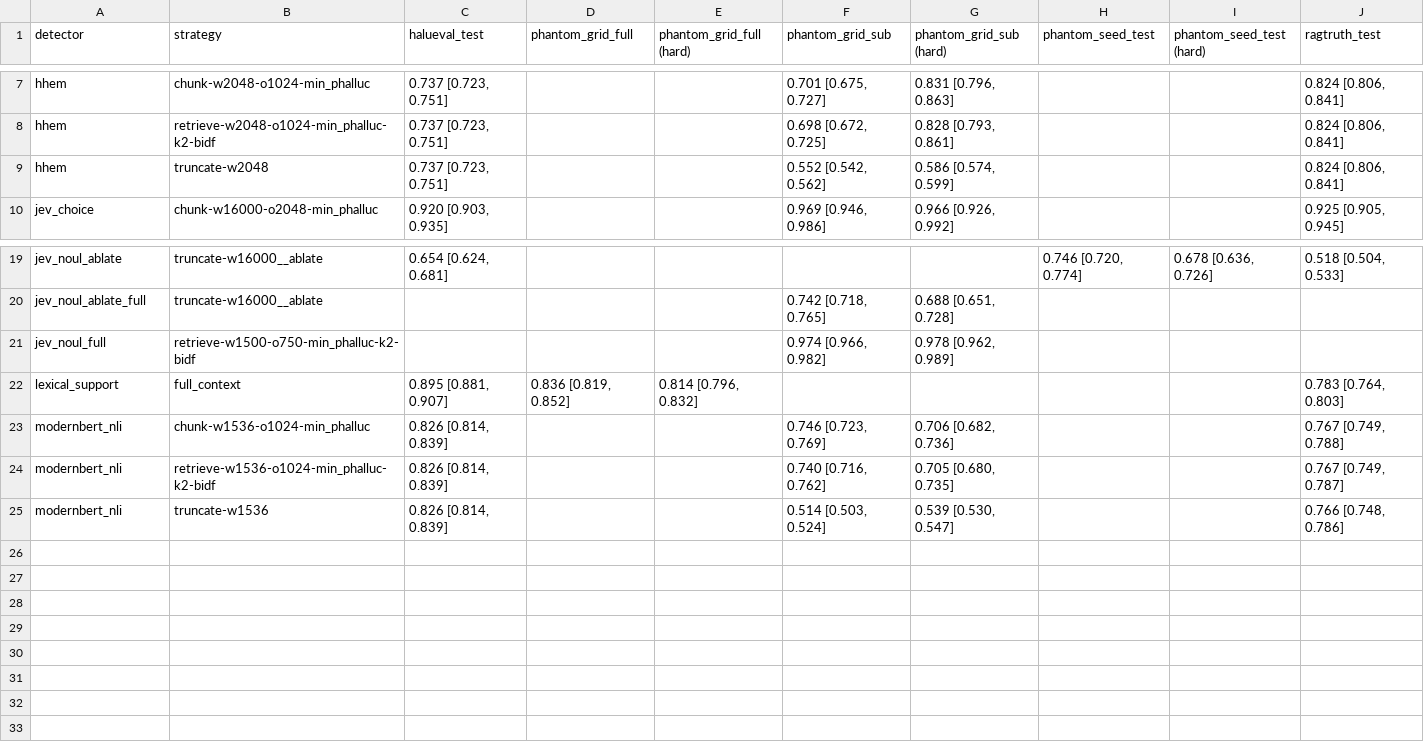
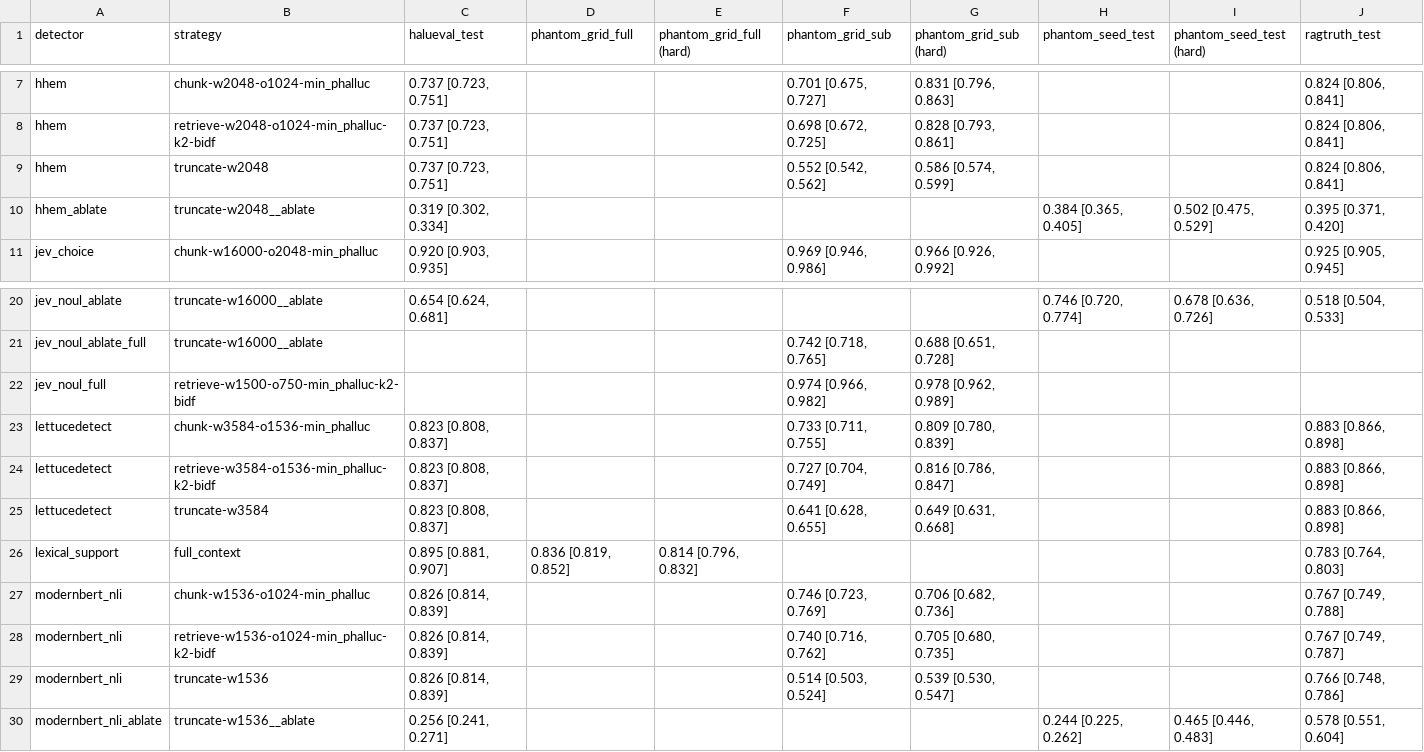
Before and after one commit to vaishnav-16/llm-hallucination-detection, a CSV file: artifacts/metrics/headline.csv, drawn as a sheet; only a part is shown, gaps mark what is left out.

```diff
--- a/artifacts/metrics/headline.csv
+++ b/artifacts/metrics/headline.csv
@@ -9,2 +9,3 @@ hhem,retrieve-w2048-o1024-min_phalluc-k2-bidf,"0.737 [0.723, 0.751]",,,"0.698 [0
 hhem,truncate-w2048,"0.737 [0.723, 0.751]",,,"0.552 [0.542, 0.562]","0.586 [0.574, 0.599]",,,"0.824 [0.806, 0.841]"
+hhem_ablate,truncate-w2048__ablate,"0.319 [0.302, 0.334]",,,,,"0.384 [0.365, 0.405]","0.502 [0.475, 0.529]","0.395 [0.371, 0.420]"
 jev_choice,chunk-w16000-o2048-min_phalluc,"0.920 [0.903, 0.935]",,,"0.969 [0.946, 0.986]","0.966 [0.926, 0.992]",,,"0.925 [0.905, 0.945]"
@@ -21,2 +22,5 @@ jev_noul_ablate_full,truncate-w16000__ablate,,,,"0.742 [0.718, 0.765]","0.688 [0
 jev_noul_full,retrieve-w1500-o750-min_phalluc-k2-bidf,,,,"0.974 [0.966, 0.982]","0.978 [0.962, 0.989]",,,
+lettucedetect,chunk-w3584-o1536-min_phalluc,"0.823 [0.808, 0.837]",,,"0.733 [0.711, 0.755]","0.809 [0.780, 0.839]",,,"0.883 [0.866, 0.898]"
+lettucedetect,retrieve-w3584-o1536-min_phalluc-k2-bidf,"0.823 [0.808, 0.837]",,,"0.727 [0.704, 0.749]","0.816 [0.786, 0.847]",,,"0.883 [0.866, 0.898]"
+lettucedetect,truncate-w3584,"0.823 [0.808, 0.837]",,,"0.641 [0.628, 0.655]","0.649 [0.631, 0.668]",,,"0.883 [0.866, 0.898]"
 lexical_support,full_context,"0.895 [0.881, 0.907]","0.836 [0.819, 0.852]","0.814 [0.796, 0.832]",,,,,"0.783 [0.764, 0.803]"
@@ -25 +29,2 @@ modernbert_nli,retrieve-w1536-o1024-min_phalluc-k2-bidf,"0.826 [0.814, 0.839]",,
 modernbert_nli,truncate-w1536,"0.826 [0.814, 0.839]",,,"0.514 [0.503, 0.524]","0.539 [0.530, 0.547]",,,"0.766 [0.748, 0.786]"
+modernbert_nli_ablate,truncate-w1536__ablate,"0.256 [0.241, 0.271]",,,,,"0.244 [0.225, 0.262]","0.465 [0.446, 0.483]","0.578 [0.551, 0.604]"
```
Also changed, not shown: artifacts/metrics/comparisons.csv, 5 other files.
